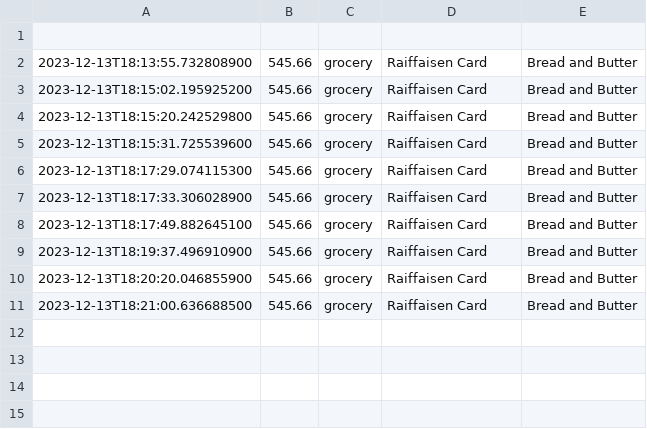
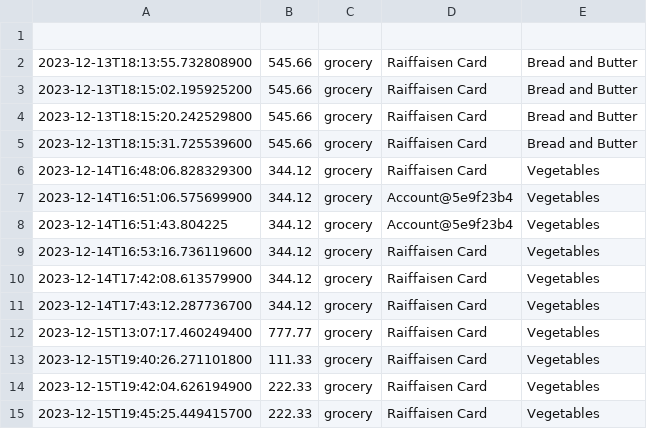
Before and after one commit to FreezingTexture22/HomBuh, a CSV file: data1.csv, drawn as a sheet.

```diff
--- a/data1.csv
+++ b/data1.csv
@@ -5,7 +5,11 @@
 "2023-12-13T18:15:31.725539600","545.66","grocery","Raiffaisen Card","Bread and Butter"
-"2023-12-13T18:17:29.074115300","545.66","grocery","Raiffaisen Card","Bread and Butter"
-"2023-12-13T18:17:33.306028900","545.66","grocery","Raiffaisen Card","Bread and Butter"
-"2023-12-13T18:17:49.882645100","545.66","grocery","Raiffaisen Card","Bread and Butter"
-"2023-12-13T18:19:37.496910900","545.66","grocery","Raiffaisen Card","Bread and Butter"
-"2023-12-13T18:20:20.046855900","545.66","grocery","Raiffaisen Card","Bread and Butter"
-"2023-12-13T18:21:00.636688500","545.66","grocery","Raiffaisen Card","Bread and Butter"
+"2023-12-14T16:48:06.828329300","344.12","grocery","Raiffaisen Card","Vegetables"
+"2023-12-14T16:51:06.575699900","344.12","grocery","Account@5e9f23b4","Vegetables"
+"2023-12-14T16:51:43.804225","344.12","grocery","Account@5e9f23b4","Vegetables"
+"2023-12-14T16:53:16.736119600","344.12","grocery","Raiffaisen Card","Vegetables"
+"2023-12-14T17:42:08.613579900","344.12","grocery","Raiffaisen Card","Vegetables"
+"2023-12-14T17:43:12.287736700","344.12","grocery","Raiffaisen Card","Vegetables"
+"2023-12-15T13:07:17.460249400","777.77","grocery","Raiffaisen Card","Vegetables"
+"2023-12-15T19:40:26.271101800","111.33","grocery","Raiffaisen Card","Vegetables"
+"2023-12-15T19:42:04.626194900","222.33","grocery","Raiffaisen Card","Vegetables"
+"2023-12-15T19:45:25.449415700","222.33","grocery","Raiffaisen Card","Vegetables"
```
Also changed, not shown: 17 other files.
